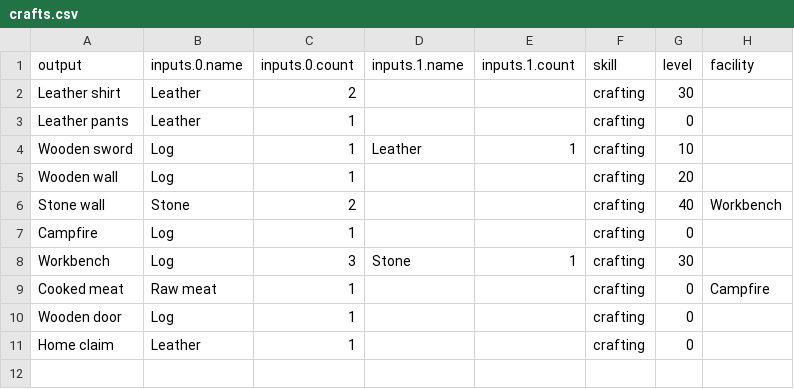
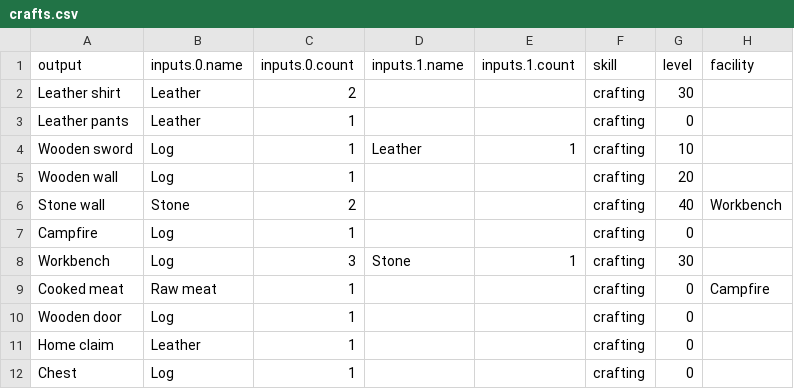
Before and after one commit to antonbabkin/utopia-online, a CSV file: data/crafts.csv, drawn as a sheet; the diff names each change by its address in the sheet, - before the commit and + after, or states it on an @@ line.

```diff
--- a/data/crafts.csv
+++ b/data/crafts.csv
+row 12: Chest | Log | 1 |  |  | crafting | 0
```
Also changed, not shown: data/items.csv, data/objects.csv, 11 other files.
